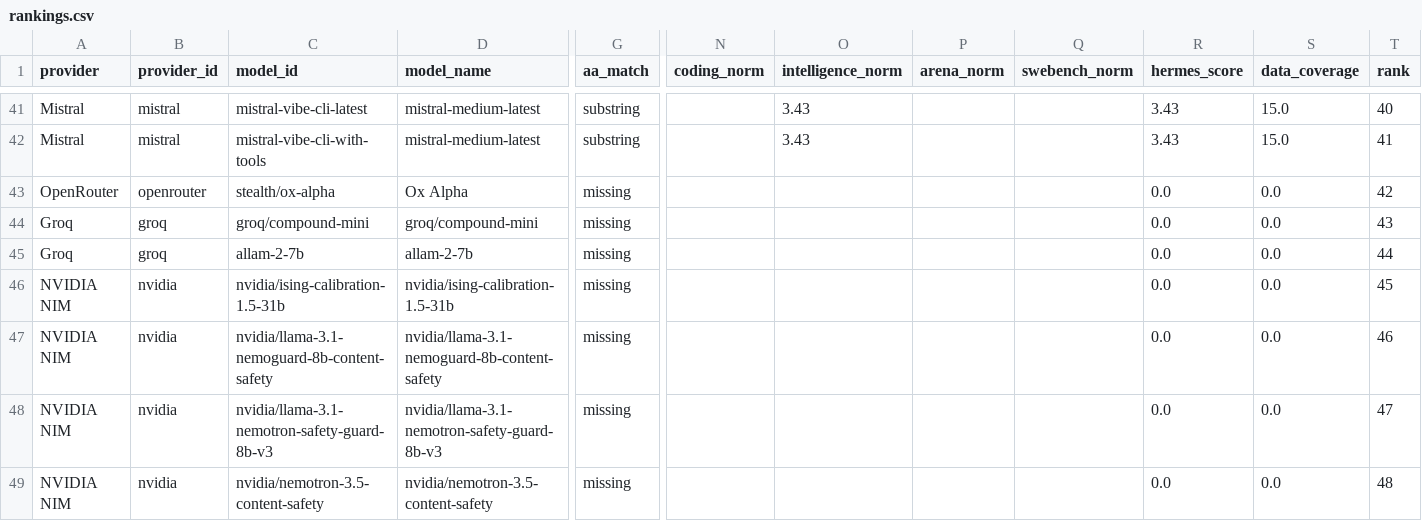
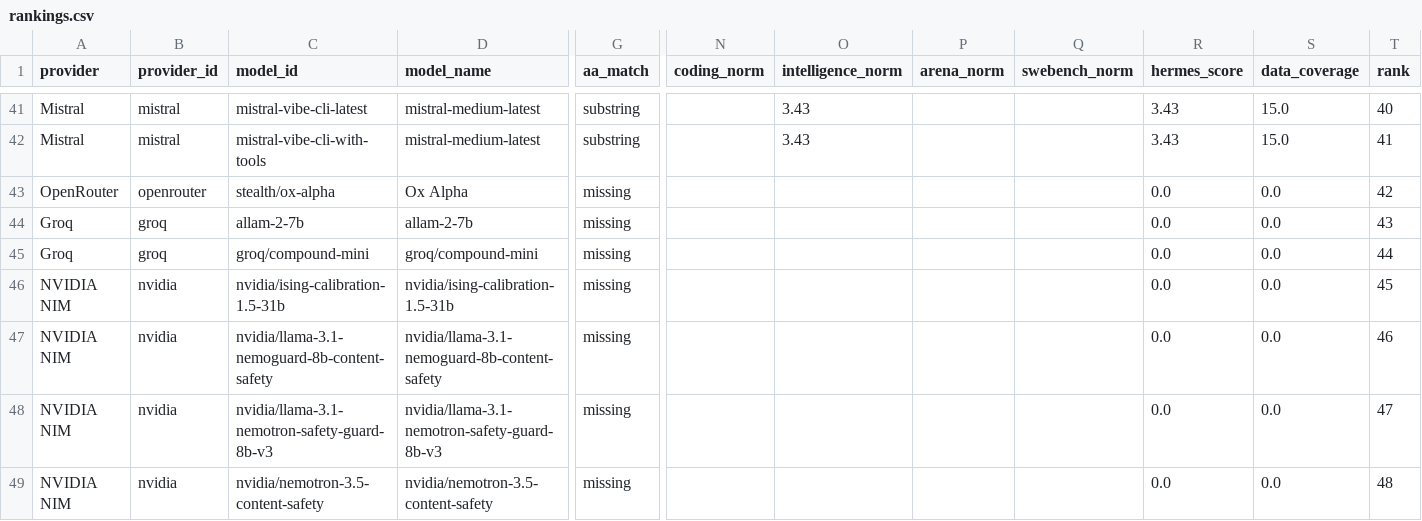
Before and after one commit to krishnak2c/llm-availability-dashboard, a CSV file: docs/availability/rankings.csv, drawn as a sheet; only a part is shown, gaps mark what is left out; removed rows and columns are numbered as before the commit, all else as after; rows hold the shown columns only; the diff names each change by its address in the sheet, - before the commit and + after, or states it on an @@ line.

```diff
--- a/docs/availability/rankings.csv
+++ b/docs/availability/rankings.csv
-row 44: Groq | groq | groq/compound-mini | groq/compound-mini | missing |  |  |  |  | 0.0 | 0.0 | 43
-T44 (rank): 44
+T44 (rank): 43
+row 45: Groq | groq | groq/compound-mini | groq/compound-mini | missing |  |  |  |  | 0.0 | 0.0 | 44
```
Also changed, not shown: 24 other files.
